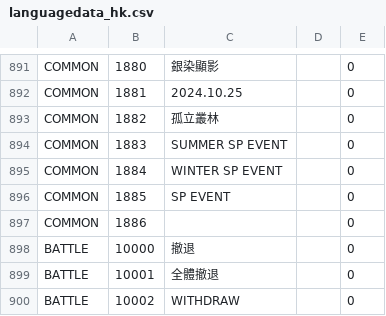
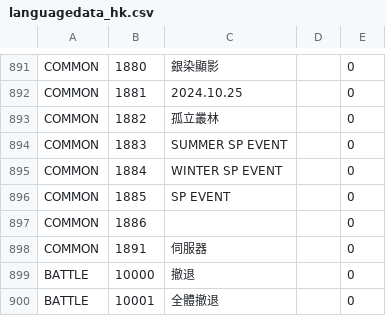
Before and after one commit to gf-data-tools/gf-data-tw, a CSV file: asset/textdata/language/languagedata_hk.csv, drawn as a sheet; only a part is shown, gaps mark what is left out; the shorter side is filled out with more unchanged rows; the diff names each change by its address in the sheet, - before the commit and + after, or states it on an @@ line.

```diff
--- a/asset/textdata/language/languagedata_hk.csv
+++ b/asset/textdata/language/languagedata_hk.csv
+row 898: COMMON | 1891 | 伺服器 |  | 0
```
Also changed, not shown: 7 other files.
